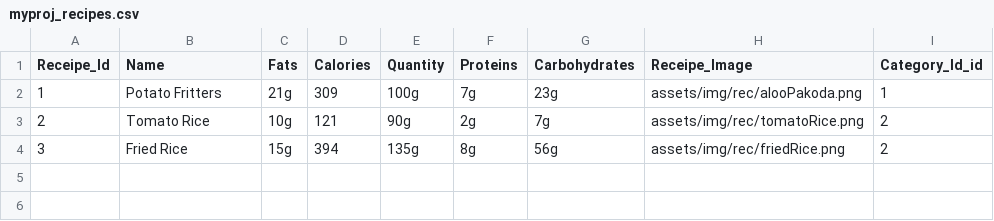
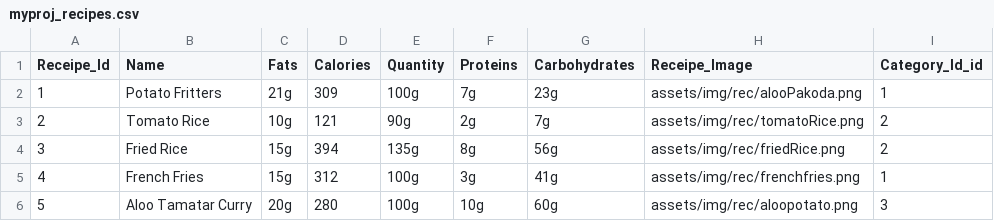
Before and after one commit to kmth-hash/I2R_repo, a CSV file: myproj/myproj/files/myproj_recipes.csv, drawn as a sheet; the diff names each change by its address in the sheet, - before the commit and + after, or states it on an @@ line.

```diff
--- a/myproj/myproj/files/myproj_recipes.csv
+++ b/myproj/myproj/files/myproj_recipes.csv
+row 5: 4 | French Fries | 15g | 312 | 100g | 3g | 41g | assets/img/rec/frenchfries.png | 1
+row 6: 5 | Aloo Tamatar Curry | 20g | 280 | 100g | 10g | 60g | assets/img/rec/aloopotato.png | 3
```
Also changed, not shown: myproj/myproj/files/myproj_ingredients.csv, myproj/myproj/files/myproj_recipe_ingredients.csv, 6 other files.
